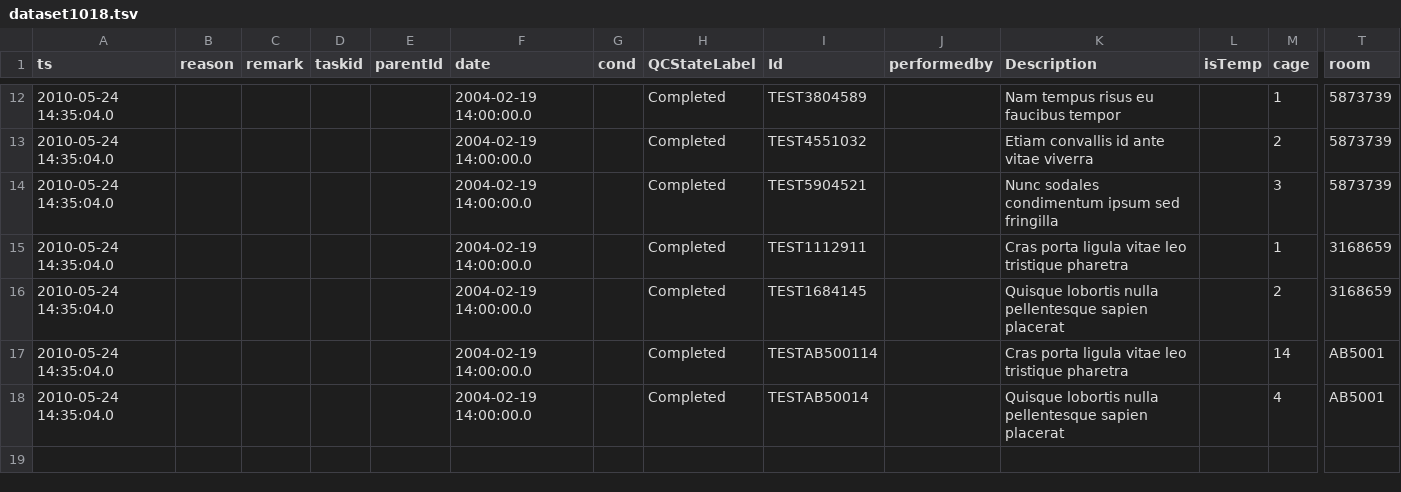
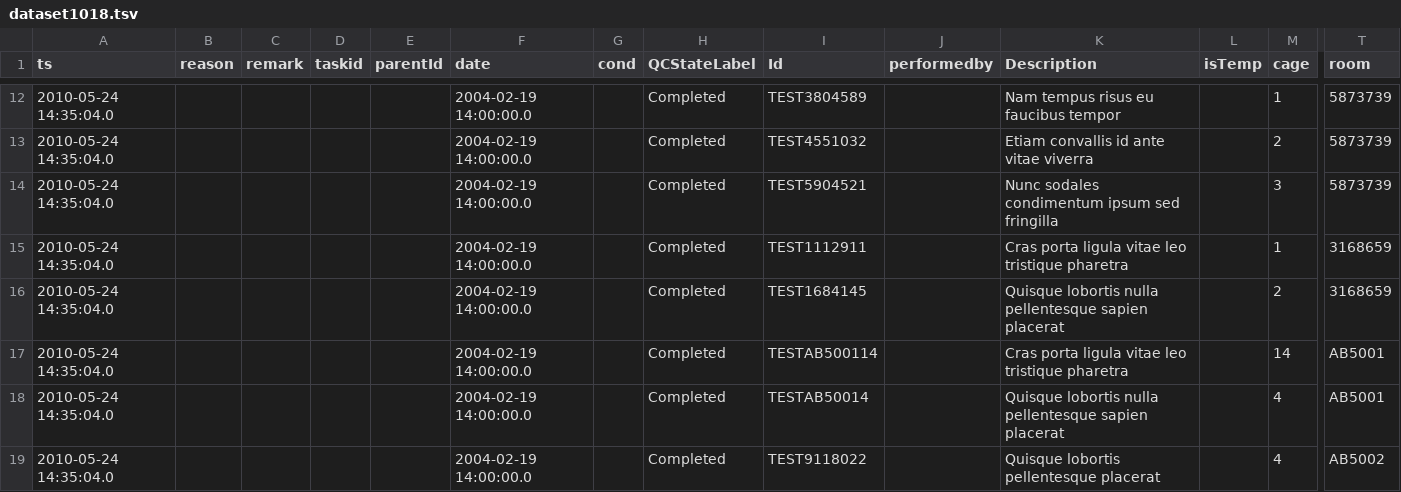
Before and after one commit to LabKey/cnprcEHRModules, a TSV file: cnprc_ehr/resources/referenceStudy/datasets/dataset1018.tsv, drawn as a sheet; only a part is shown, gaps mark what is left out; rows hold the shown columns only; the diff names each change by its address in the sheet, - before the commit and + after, or states it on an @@ line.

Commit message:
Spec 29283: CNPRC: Housing Queries - Enclosure Searches   -- WIP   -- Fix breaking test   -- Submit current dates as params to LocationReport (will make this better later)   -- Add Age column to LocationReport   -- Change Gender column to Sex in LocationReport   -- Add some test data for future testing   -- Remove some unused code

```diff
--- a/cnprc_ehr/resources/referenceStudy/datasets/dataset1018.tsv
+++ b/cnprc_ehr/resources/referenceStudy/datasets/dataset1018.tsv
+row 19: 2010-05-24 14:35:04.0 |  |  |  |  | 2004-02-19 14:00:00.0 |  | Completed | TEST9118022 |  | Quisque lobortis pellentesque placerat |  | 4 | AB5002
```
Also changed, not shown: 8 other files.
